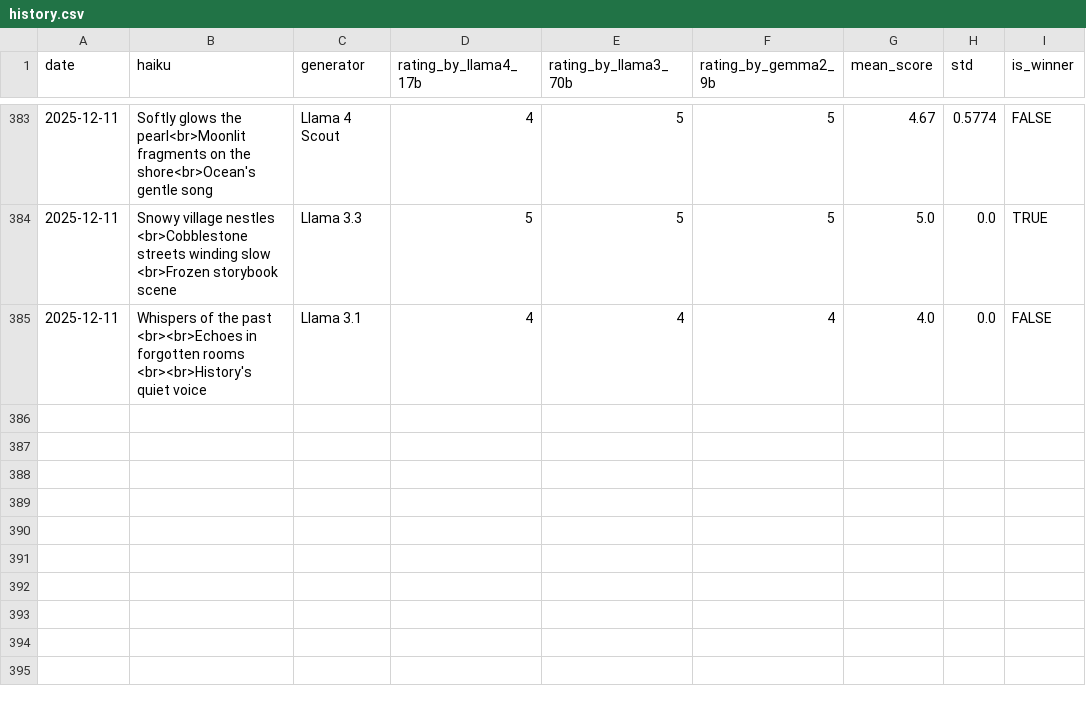
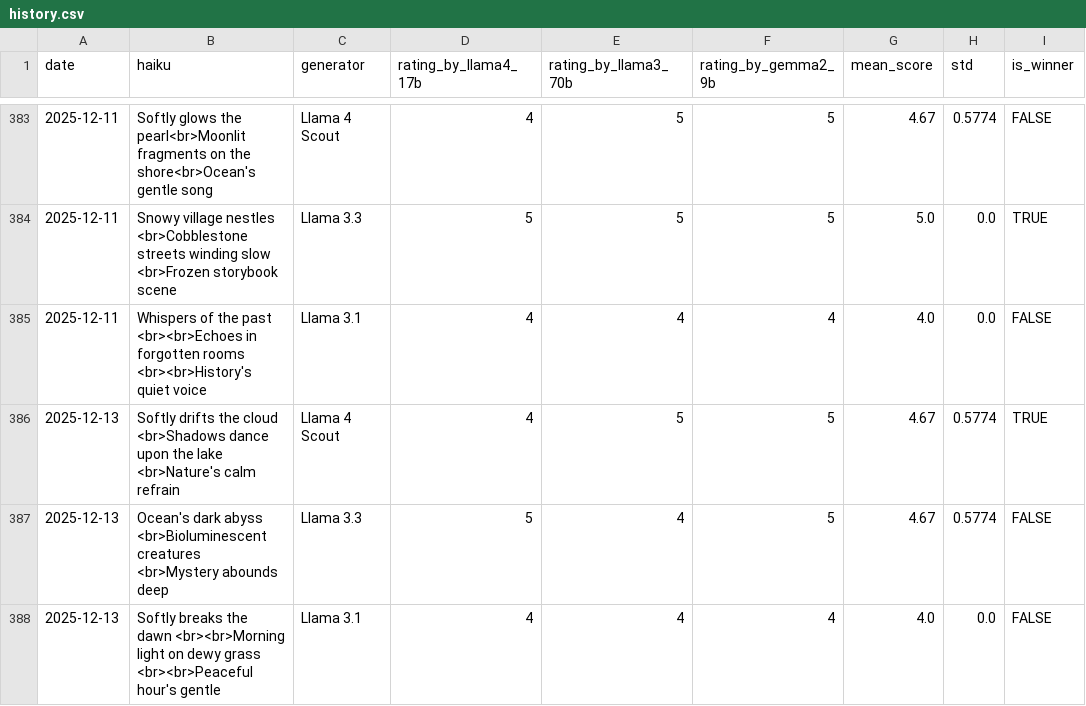
Before and after one commit to abeljohny/abeljohny, a CSV file: assets/history.csv, drawn as a sheet; only a part is shown, gaps mark what is left out; the diff names each change by its address in the sheet, - before the commit and + after, or states it on an @@ line.

```diff
--- a/assets/history.csv
+++ b/assets/history.csv
+row 386: 2025-12-13 | Softly drifts the cloud <br>Shadows dance upon the lake <br>Nature's calm refrain | Llama 4 Scout | 4 | 5 | 5 | 4.67 | 0.5774 | TRUE
+row 387: 2025-12-13 | Ocean's dark abyss <br>Bioluminescent creatures <br>Mystery abounds deep | Llama 3.3 | 5 | 4 | 5 | 4.67 | 0.5774 | FALSE
+row 388: 2025-12-13 | Softly breaks the dawn <br><br>Morning light on dewy grass <br><br>Peaceful hour's gentle | Llama 3.1 | 4 | 4 | 4 | 4.0 | 0.0 | FALSE
```
Also changed, not shown: 2 other files.
